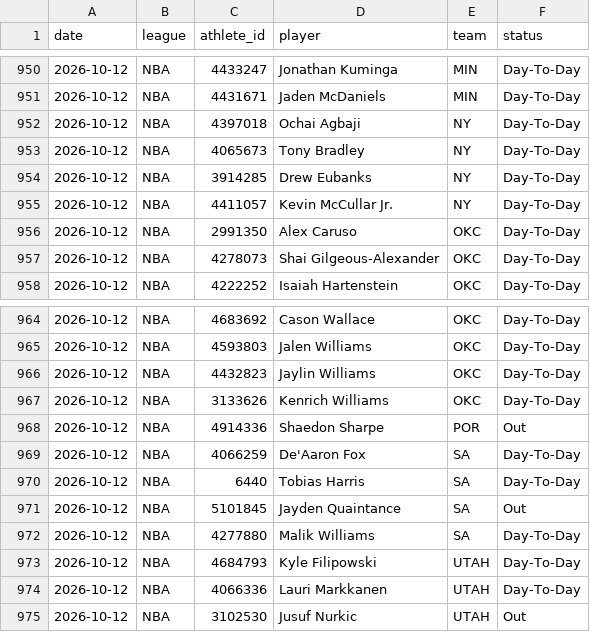
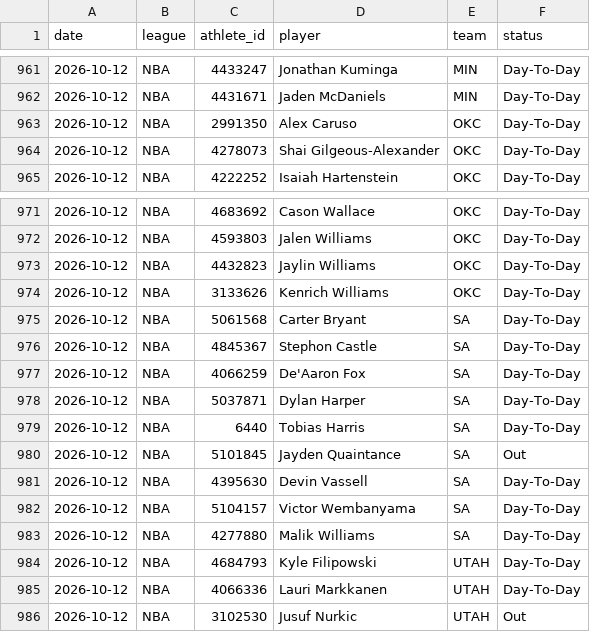
Before and after one commit to azcal/mbm-props, a CSV file: logs/injuries.csv, drawn as a sheet; only a part is shown, gaps mark what is left out; the diff covers the shown part only.

```diff
--- a/logs/injuries.csv
+++ b/logs/injuries.csv
@@ -951,6 +962,2 @@ date,league,athlete_id,player,team,status
 2026-10-12,NBA,4431671,Jaden McDaniels,MIN,Day-To-Day
-2026-10-12,NBA,4397018,Ochai Agbaji,NY,Day-To-Day
-2026-10-12,NBA,4065673,Tony Bradley,NY,Day-To-Day
-2026-10-12,NBA,3914285,Drew Eubanks,NY,Day-To-Day
-2026-10-12,NBA,4411057,Kevin McCullar Jr.,NY,Day-To-Day
 2026-10-12,NBA,2991350,Alex Caruso,OKC,Day-To-Day
@@ -967,6 +974,10 @@ date,league,athlete_id,player,team,status
 2026-10-12,NBA,3133626,Kenrich Williams,OKC,Day-To-Day
-2026-10-12,NBA,4914336,Shaedon Sharpe,POR,Out
+2026-10-12,NBA,5061568,Carter Bryant,SA,Day-To-Day
+2026-10-12,NBA,4845367,Stephon Castle,SA,Day-To-Day
 2026-10-12,NBA,4066259,De'Aaron Fox,SA,Day-To-Day
+2026-10-12,NBA,5037871,Dylan Harper,SA,Day-To-Day
 2026-10-12,NBA,6440,Tobias Harris,SA,Day-To-Day
 2026-10-12,NBA,5101845,Jayden Quaintance,SA,Out
+2026-10-12,NBA,4395630,Devin Vassell,SA,Day-To-Day
+2026-10-12,NBA,5104157,Victor Wembanyama,SA,Day-To-Day
 2026-10-12,NBA,4277880,Malik Williams,SA,Day-To-Day
```
Also changed, not shown: 8 added rows and 2 moved rows elsewhere in this file, 1 other file.
